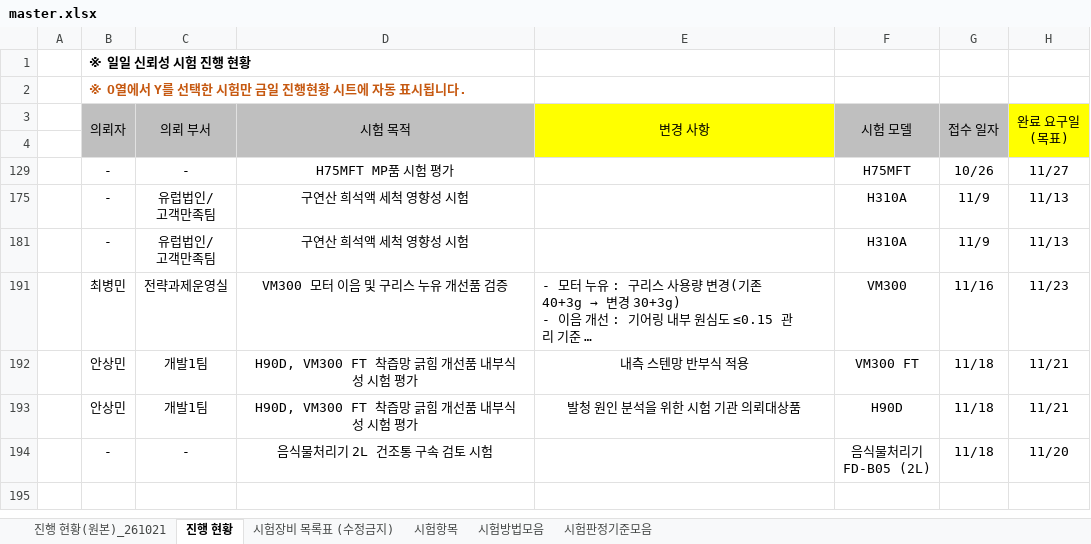
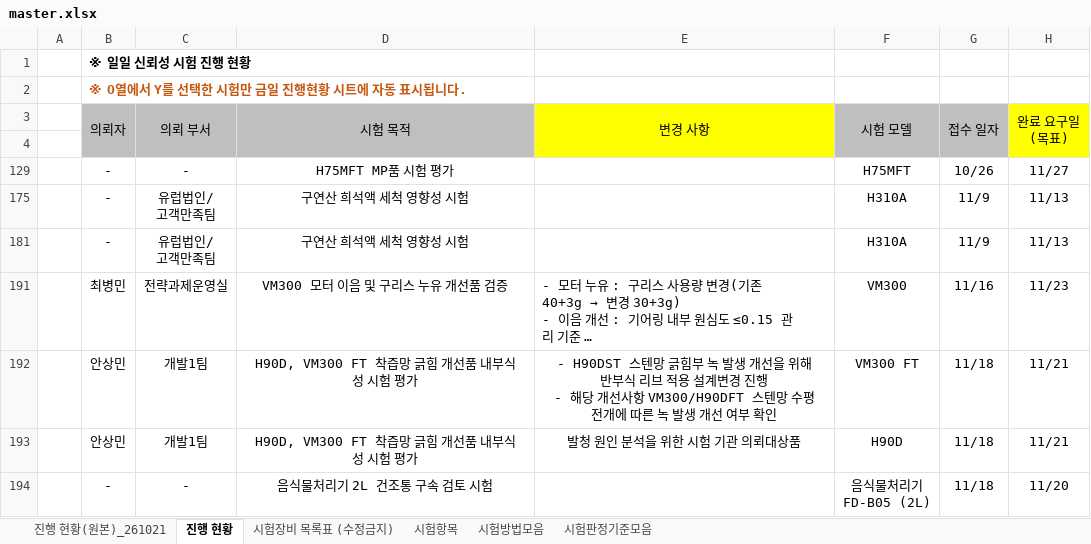
Before and after one commit to simjb23-oss/hurom-reliability, an Excel workbook: master.xlsx, sheet 진행 현황, drawn as a sheet; only a part is shown; long unchanged cells end in …; values as stored, in another font and other column widths than the file's, no borders; ↵ is a line break in a cell; the diff names each change by its address in the sheet, - before the commit and + after, or states it on an @@ line.

Commit message:
Master 동기화 2026-11-19T00:25:13Z

```diff
--- a/master.xlsx (sheet 진행 현황)
+++ b/master.xlsx (sheet 진행 현황)
-E192 (변경 사항): 내측 스텐망 반부식 적용
+E192 (변경 사항): - H90DST 스텐망 긁힘부 녹 발생 개선을 위해 반부식 리브 적용 설계변경 진행 ↵ - 해당 개선사항 VM300/H90DFT 스텐망 수평전개에 따른 녹 발생 개선 여부 확인
```
Also changed, not shown: 1 other file.
